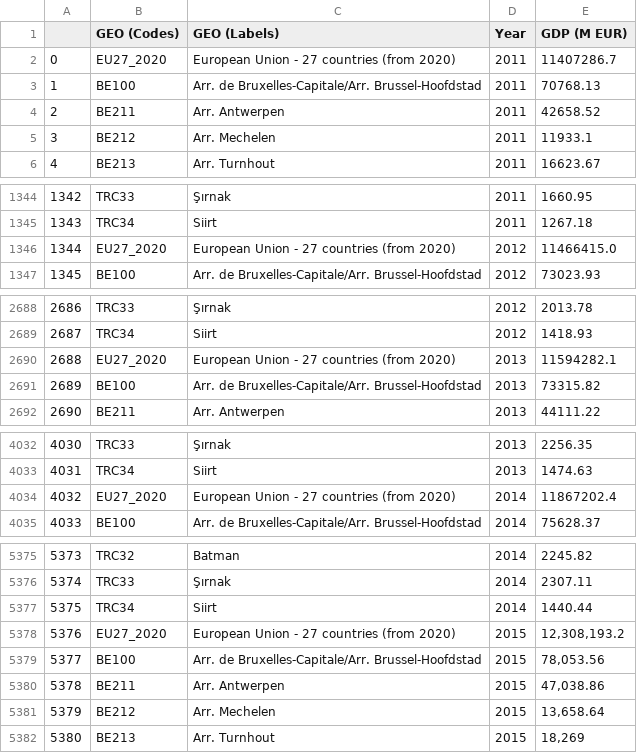
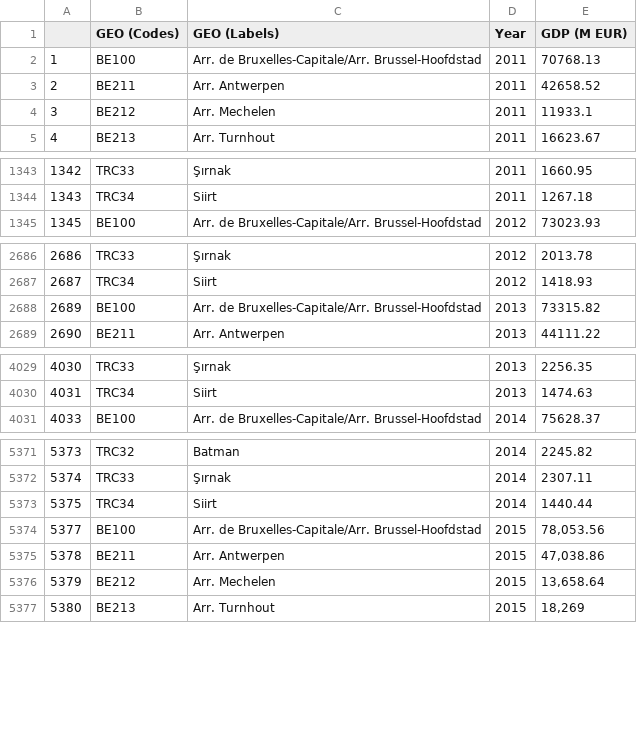
Before and after one commit to barnabaspaksi/bullish_on_drugs, a CSV file: data/processed/eurostat_gdp_by_region_2011_2024.csv, drawn as a sheet; only a part is shown, gaps mark what is left out; the diff covers the shown part only; the diff names each change by its address in the sheet, - before the commit and + after, or states it on an @@ line.

```diff
--- a/data/processed/eurostat_gdp_by_region_2011_2024.csv
+++ b/data/processed/eurostat_gdp_by_region_2011_2024.csv
-row 2: 0 | EU27_2020 | European Union - 27 countries (from 2020) | 2011 | 11407286.7
-row 1346: 1344 | EU27_2020 | European Union - 27 countries (from 2020) | 2012 | 11466415.0
-row 2690: 2688 | EU27_2020 | European Union - 27 countries (from 2020) | 2013 | 11594282.1
-row 4034: 4032 | EU27_2020 | European Union - 27 countries (from 2020) | 2014 | 11867202.4
-row 5378: 5376 | EU27_2020 | European Union - 27 countries (from 2020) | 2015 | 12,308,193.2
```
Also changed, not shown: 9 removed rows elsewhere in this file, data/processed/eurostat_gdp_by_region_2011_2024_v2.csv, 2 other files.
